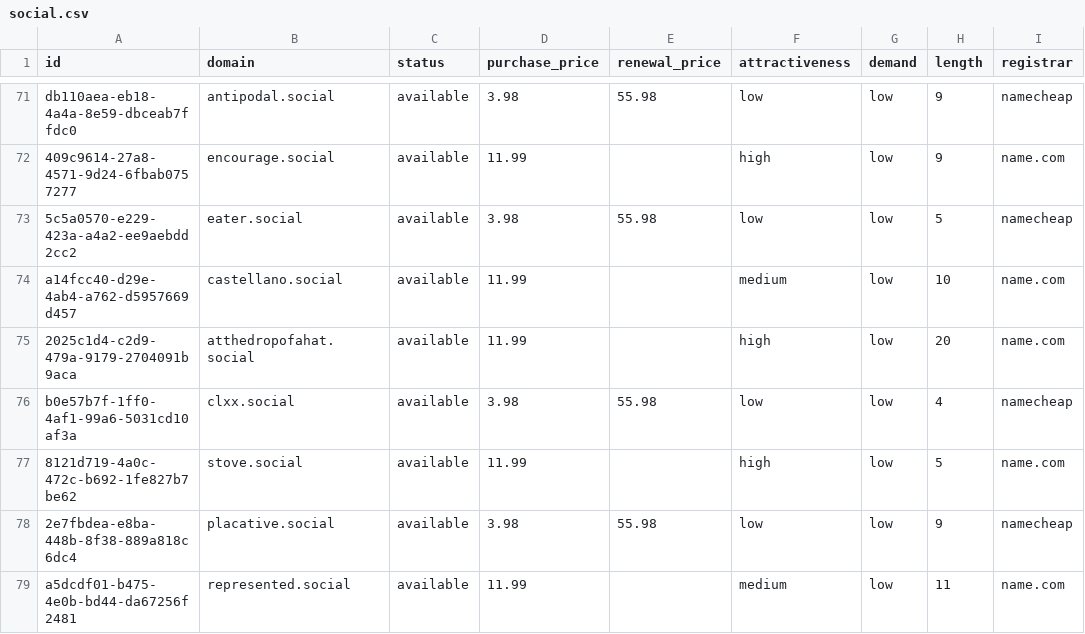
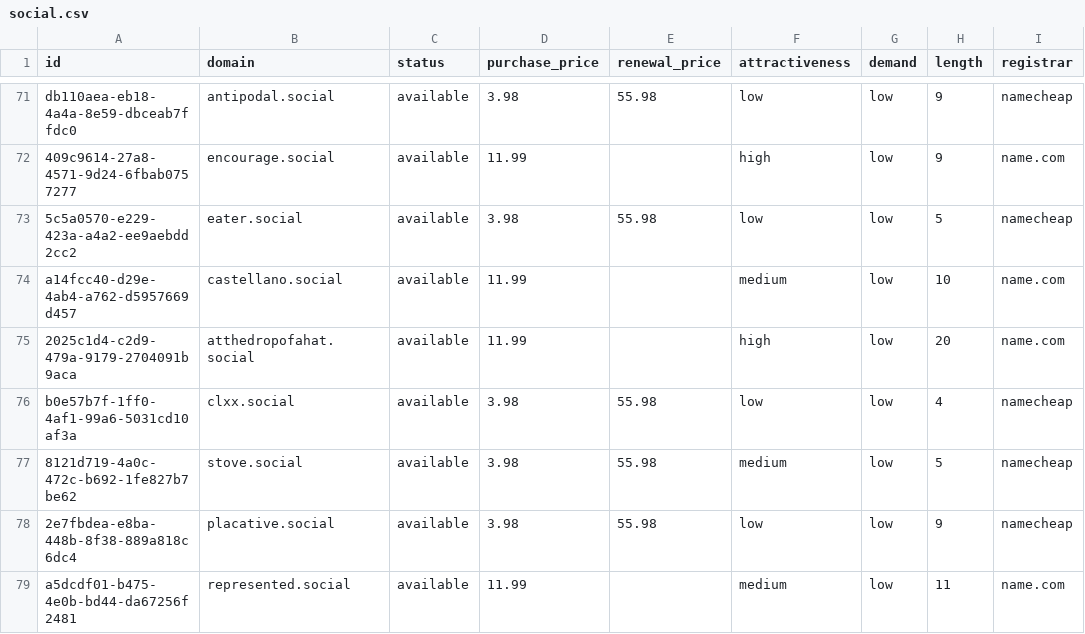
Before and after one commit to UniqueDomains/social-oneword-domains, a CSV file: social.csv, drawn as a sheet; only a part is shown, gaps mark what is left out; the diff names each change by its address in the sheet, - before the commit and + after, or states it on an @@ line.

Commit message:
Domains update

```diff
--- a/social.csv
+++ b/social.csv
-D77 (purchase_price): 11.99
+D77 (purchase_price): 3.98
-E77 (renewal_price): (empty)
+E77 (renewal_price): 55.98
-F77 (attractiveness): high
+F77 (attractiveness): medium
-I77 (registrar): name.com
+I77 (registrar): namecheap
```
Also changed, not shown: 1 other file.
